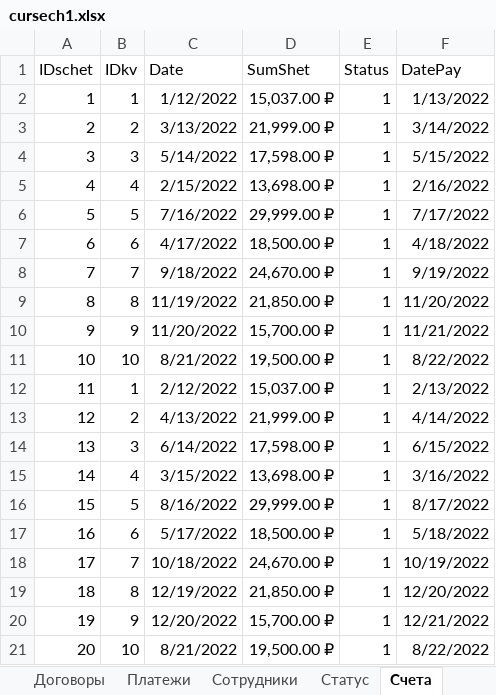
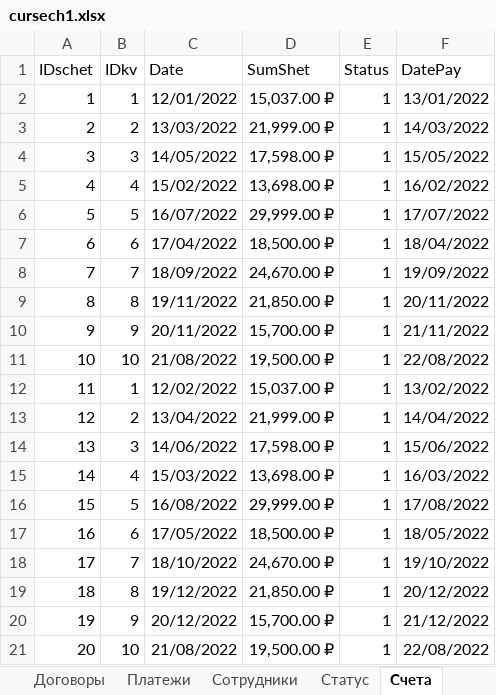
Before and after one commit to DanAndy/bewbase, an Excel workbook: cursech1.xlsx, sheet Счета, drawn as a sheet; values as stored, in another font and other column widths than the file's, no borders; the diff names each change by its address in the sheet, - before the commit and + after, or states it on an @@ line.

```diff
--- a/cursech1.xlsx (sheet Счета)
+++ b/cursech1.xlsx (sheet Счета)
-C2 (Date): 1/12/2022
+C2 (Date): 12/01/2022
-F2 (DatePay): 1/13/2022
+F2 (DatePay): 13/01/2022
-C3 (Date): 3/13/2022
+C3 (Date): 13/03/2022
-F3 (DatePay): 3/14/2022
+F3 (DatePay): 14/03/2022
-C4 (Date): 5/14/2022
+C4 (Date): 14/05/2022
-F4 (DatePay): 5/15/2022
+F4 (DatePay): 15/05/2022
-C5 (Date): 2/15/2022
+C5 (Date): 15/02/2022
-F5 (DatePay): 2/16/2022
+F5 (DatePay): 16/02/2022
-C6 (Date): 7/16/2022
+C6 (Date): 16/07/2022
-F6 (DatePay): 7/17/2022
+F6 (DatePay): 17/07/2022
-C7 (Date): 4/17/2022
+C7 (Date): 17/04/2022
-F7 (DatePay): 4/18/2022
+F7 (DatePay): 18/04/2022
-C8 (Date): 9/18/2022
+C8 (Date): 18/09/2022
-F8 (DatePay): 9/19/2022
+F8 (DatePay): 19/09/2022
-C9 (Date): 11/19/2022
+C9 (Date): 19/11/2022
-F9 (DatePay): 11/20/2022
+F9 (DatePay): 20/11/2022
-C10 (Date): 11/20/2022
+C10 (Date): 20/11/2022
-F10 (DatePay): 11/21/2022
+F10 (DatePay): 21/11/2022
-C11 (Date): 8/21/2022
+C11 (Date): 21/08/2022
-F11 (DatePay): 8/22/2022
+F11 (DatePay): 22/08/2022
-C12 (Date): 2/12/2022
+C12 (Date): 12/02/2022
-F12 (DatePay): 2/13/2022
+F12 (DatePay): 13/02/2022
-C13 (Date): 4/13/2022
+C13 (Date): 13/04/2022
-F13 (DatePay): 4/14/2022
+F13 (DatePay): 14/04/2022
-C14 (Date): 6/14/2022
+C14 (Date): 14/06/2022
-F14 (DatePay): 6/15/2022
+F14 (DatePay): 15/06/2022
-C15 (Date): 3/15/2022
+C15 (Date): 15/03/2022
-F15 (DatePay): 3/16/2022
+F15 (DatePay): 16/03/2022
-C16 (Date): 8/16/2022
+C16 (Date): 16/08/2022
-F16 (DatePay): 8/17/2022
+F16 (DatePay): 17/08/2022
-C17 (Date): 5/17/2022
+C17 (Date): 17/05/2022
-F17 (DatePay): 5/18/2022
+F17 (DatePay): 18/05/2022
-C18 (Date): 10/18/2022
+C18 (Date): 18/10/2022
-F18 (DatePay): 10/19/2022
+F18 (DatePay): 19/10/2022
-C19 (Date): 12/19/2022
+C19 (Date): 19/12/2022
-F19 (DatePay): 12/20/2022
+F19 (DatePay): 20/12/2022
-C20 (Date): 12/20/2022
+C20 (Date): 20/12/2022
-F20 (DatePay): 12/21/2022
+F20 (DatePay): 21/12/2022
-C21 (Date): 8/21/2022
+C21 (Date): 21/08/2022
-F21 (DatePay): 8/22/2022
+F21 (DatePay): 22/08/2022
```
Also changed, not shown: sheet Платежи, sheet Договоры, sheet Квартиросъемщики, sheet Тарифы, sheet Услуги, 3 other files.
